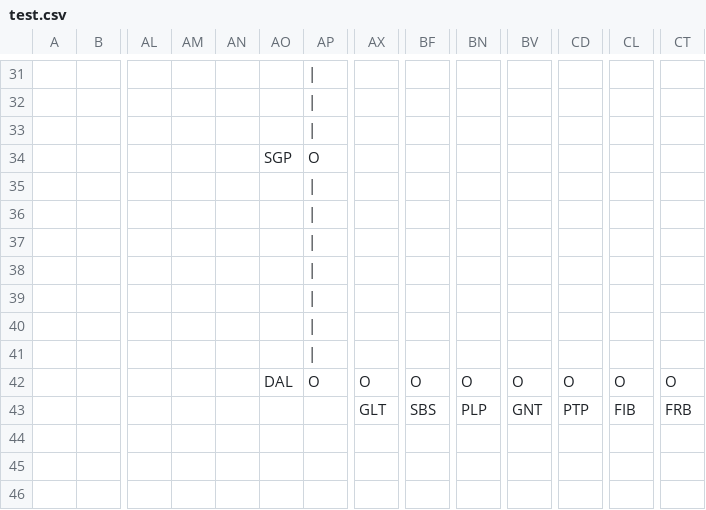
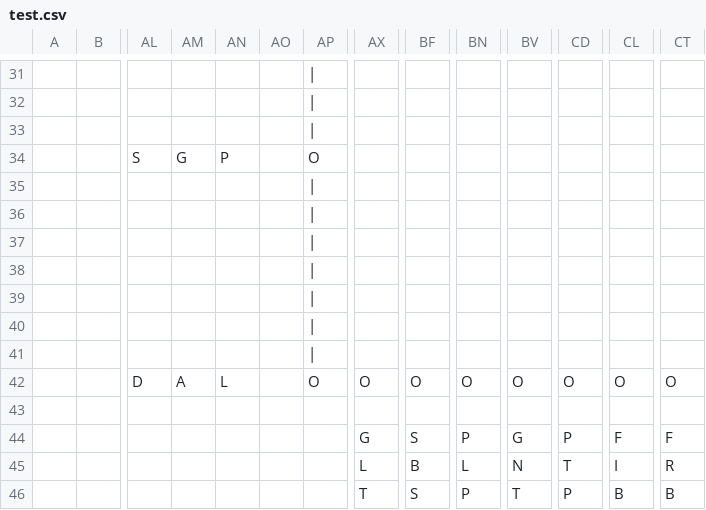
Before and after one commit to fivanovic/trafficMap, a CSV file: test.csv, drawn as a sheet; only a part is shown, gaps mark what is left out; removed rows and columns are numbered as before the commit, all else as after; rows hold the shown columns only; the diff covers the shown part only; the diff names each change by its address in the sheet, - before the commit and + after, or states it on an @@ line.

```diff
--- a/test.csv
+++ b/test.csv
-row 34:  |  |  |  |  | SGP | O
+row 34:  |  | S | G | P |  | O
-AL42: (empty)
+AL42: D
-AM42: (empty)
+AM42: A
-AN42: (empty)
+AN42: L
-AO42: DAL
+AO42: (empty)
-row 43:  |  |  |  |  |  |  | GLT | SBS | PLP | GNT | PTP | FIB | FRB
+row 43: (empty)
+row 44:  |  |  |  |  |  |  | G | S | P | G | P | F | F
+row 45:  |  |  |  |  |  |  | L | B | L | N | T | I | R
+row 46:  |  |  |  |  |  |  | T | S | P | T | P | B | B
```
Also changed, not shown: 10 added rows, 10 removed rows, 2 moved rows and 9 edited cells elsewhere in this file, 2 other files.
